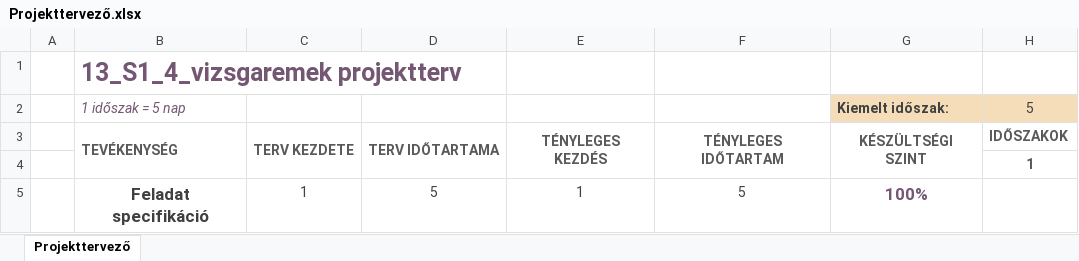
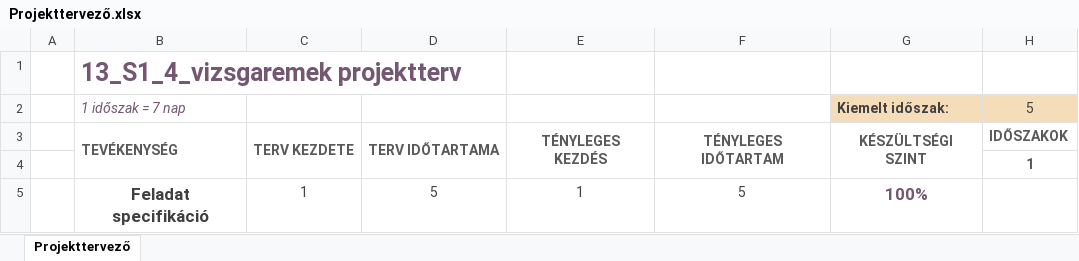
Before and after one commit to TothpalIstvano/13_S1_4_vizsgaremek, an Excel workbook: Dokumentumok/Projekttervező.xlsx, sheet Projekttervező, drawn as a sheet; only a part is shown; values as stored, in another font and other column widths than the file's, no borders; conditional formats not drawn; the diff names each change by its address in the sheet, - before the commit and + after, or states it on an @@ line.

```diff
--- a/Dokumentumok/Projekttervező.xlsx (sheet Projekttervező)
+++ b/Dokumentumok/Projekttervező.xlsx (sheet Projekttervező)
-B2: 1 időszak = 5 nap
+B2: 1 időszak = 7 nap
```
Also changed, not shown: 1 other file.
